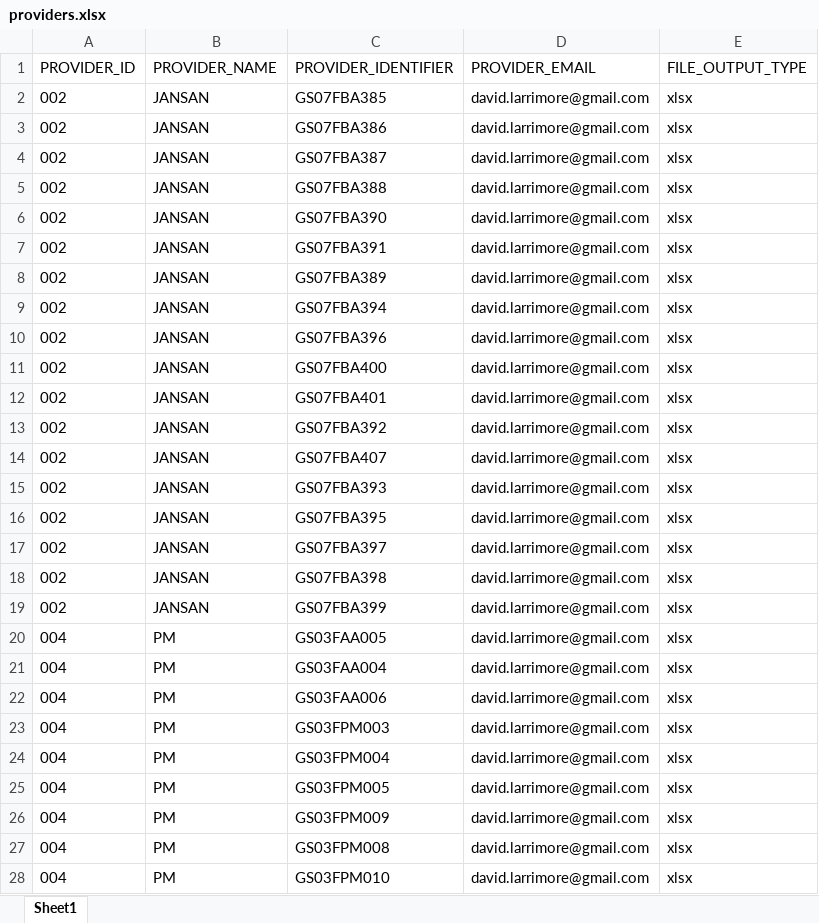
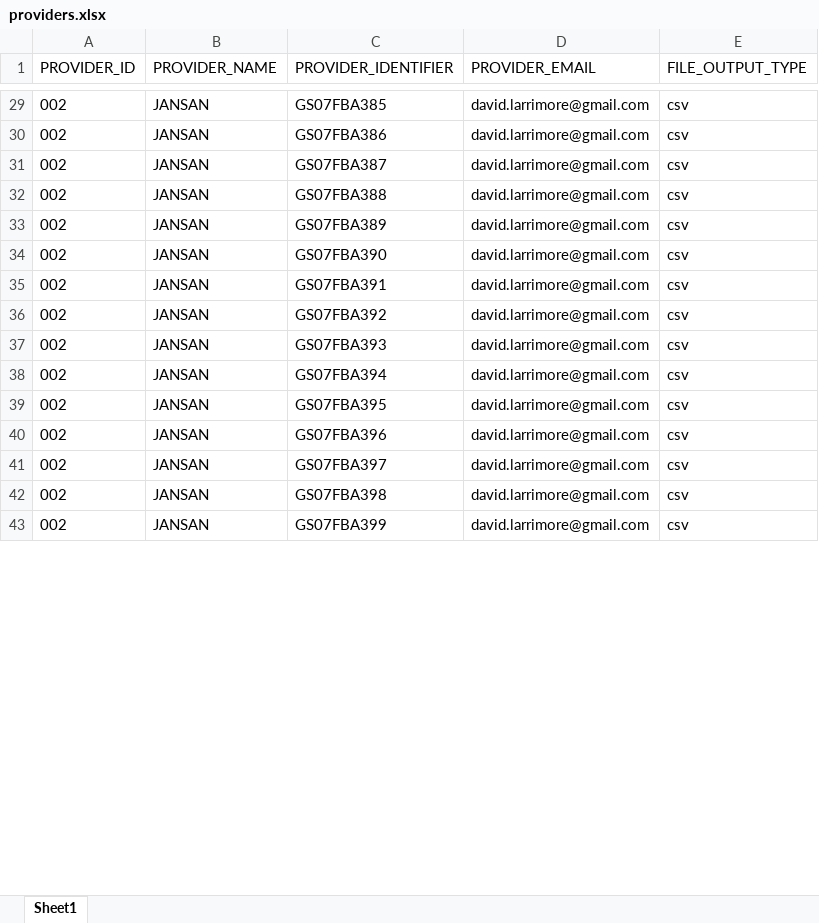
Before and after one commit to GSA/fssi-file-processor, an Excel workbook: working/providers/providers.xlsx, sheet Sheet1, drawn as a sheet; only a part is shown, gaps mark what is left out; values as stored, in another font and other column widths than the file's, no borders; charts and pictures not drawn; removed rows and columns are numbered as before the commit, all else as after; the diff covers the shown part only; the diff names each change by its address in the sheet, - before the commit and + after, or states it on an @@ line.

Commit message:
Resolved toCSV Bug
Logic in getDataByHeader call prevented looping through entire row.

```diff
--- a/working/providers/providers.xlsx (sheet Sheet1)
+++ b/working/providers/providers.xlsx (sheet Sheet1)
-E29:E32 (FILE_OUTPUT_TYPE): xlsx
+E29:E32 (FILE_OUTPUT_TYPE): csv
+row 33: 002 | JANSAN | GS07FBA389 | david.larrimore@gmail.com | csv
-E34:E35 (FILE_OUTPUT_TYPE): xlsx
+E34:E35 (FILE_OUTPUT_TYPE): csv
-row 8: 002 | JANSAN | GS07FBA389 | david.larrimore@gmail.com | xlsx
-row 9: 002 | JANSAN | GS07FBA394 | david.larrimore@gmail.com | xlsx
-row 10: 002 | JANSAN | GS07FBA396 | david.larrimore@gmail.com | xlsx
-row 11: 002 | JANSAN | GS07FBA400 | david.larrimore@gmail.com | xlsx
-row 12: 002 | JANSAN | GS07FBA401 | david.larrimore@gmail.com | xlsx
-E36 (FILE_OUTPUT_TYPE): xlsx
+E36 (FILE_OUTPUT_TYPE): csv
-row 14: 002 | JANSAN | GS07FBA407 | david.larrimore@gmail.com | xlsx
-E37 (FILE_OUTPUT_TYPE): xlsx
+E37 (FILE_OUTPUT_TYPE): csv
+row 38: 002 | JANSAN | GS07FBA394 | david.larrimore@gmail.com | csv
-E39 (FILE_OUTPUT_TYPE): xlsx
+E39 (FILE_OUTPUT_TYPE): csv
+row 40: 002 | JANSAN | GS07FBA396 | david.larrimore@gmail.com | csv
-E41:E43 (FILE_OUTPUT_TYPE): xlsx
+E41:E43 (FILE_OUTPUT_TYPE): csv
-row 20: 004 | PM | GS03FAA005 | david.larrimore@gmail.com | xlsx
-row 21: 004 | PM | GS03FAA004 | david.larrimore@gmail.com | xlsx
-row 22: 004 | PM | GS03FAA006 | david.larrimore@gmail.com | xlsx
-row 23: 004 | PM | GS03FPM003 | david.larrimore@gmail.com | xlsx
-row 24: 004 | PM | GS03FPM004 | david.larrimore@gmail.com | xlsx
-row 25: 004 | PM | GS03FPM005 | david.larrimore@gmail.com | xlsx
-row 26: 004 | PM | GS03FPM009 | david.larrimore@gmail.com | xlsx
-row 27: 004 | PM | GS03FPM008 | david.larrimore@gmail.com | xlsx
-row 28: 004 | PM | GS03FPM010 | david.larrimore@gmail.com | xlsx
```
Also changed, not shown: 32 added rows, 20 removed rows and 11 edited cells elsewhere in this sheet, charts or pictures, 3 other files.
